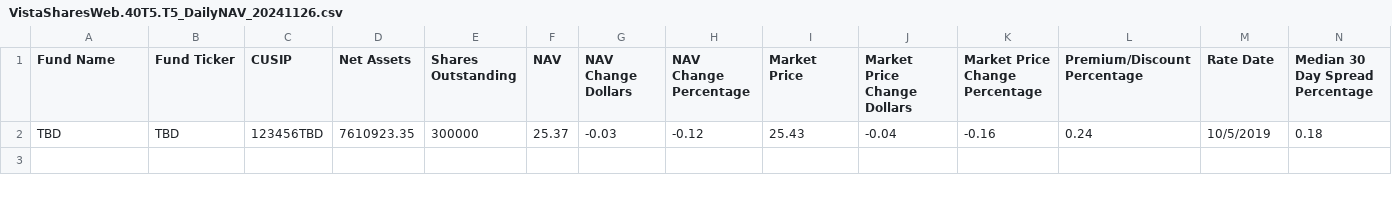
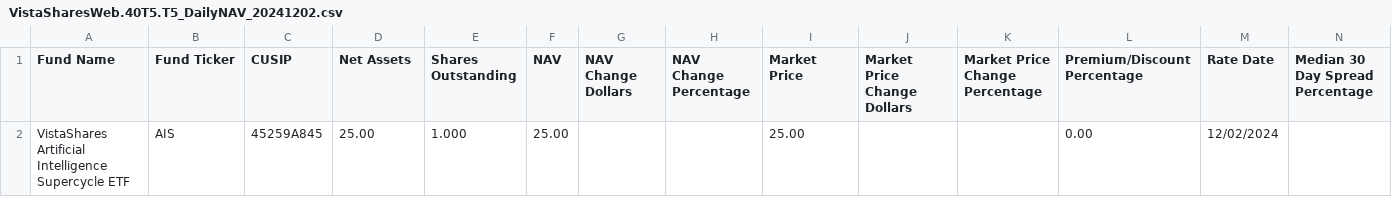
Before and after one commit to jon-michael-c/vistashares, a CSV file: resources/data/VistaSharesWeb.40T5.T5_DailyNAV_20241202.csv (was resources/data/VistaSharesWeb.40T5.T5_DailyNAV_20241126.csv), drawn as a sheet; removed rows and columns are numbered as before the commit, all else as after; the diff names each change by its address in the sheet, - before the commit and + after, or states it on an @@ line.

```diff
--- a/resources/data/VistaSharesWeb.40T5.T5_DailyNAV_20241126.csv
+++ b/resources/data/VistaSharesWeb.40T5.T5_DailyNAV_20241202.csv
-row 2: TBD | TBD | 123456TBD | 7610923.35 | 300000 | 25.37 | -0.03 | -0.12 | 25.43 | -0.04 | -0.16 | 0.24 | 10/5/2019 | 0.18
+row 2: VistaShares Artificial Intelligence Supercycle ETF | AIS | 45259A845 | 25.00 | 1.000 | 25.00 |  |  | 25.00 |  |  | 0.00 | 12/02/2024
```
Also changed, not shown: 23 other files.
